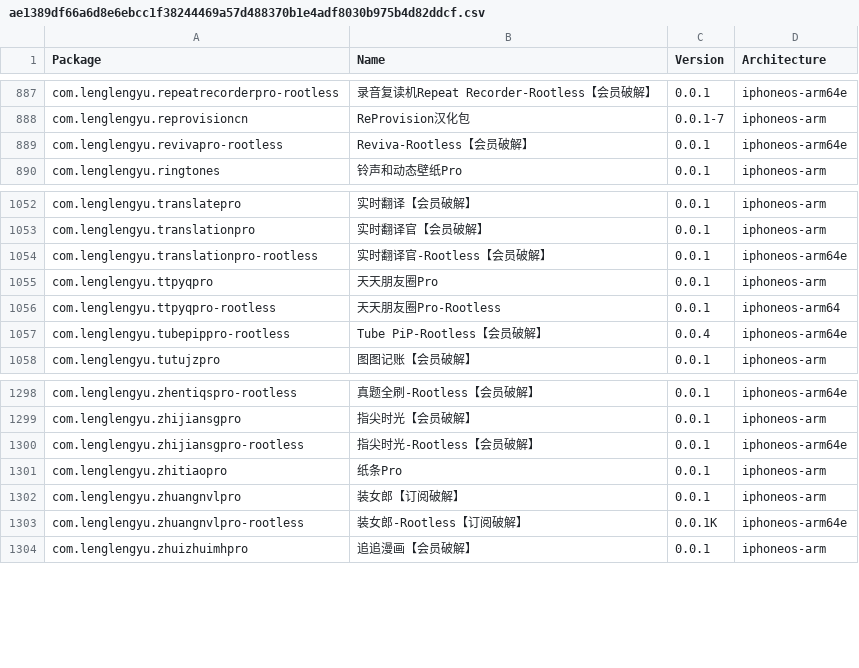
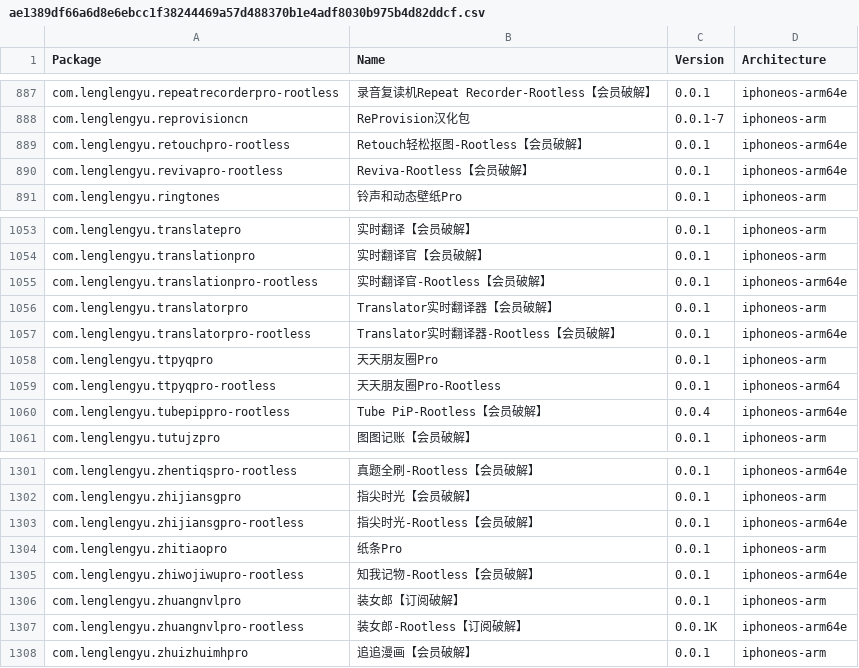
Before and after one commit to TrollStoreX/crc_bark, a CSV file: Library/Caches/com.nan.crc/ae1389df66a6d8e6ebcc1f38244469a57d488370b1e4adf8030b975b4d82ddcf.csv, drawn as a sheet; only a part is shown, gaps mark what is left out; the diff names each change by its address in the sheet, - before the commit and + after, or states it on an @@ line.

```diff
--- a/Library/Caches/com.nan.crc/ae1389df66a6d8e6ebcc1f38244469a57d488370b1e4adf8030b975b4d82ddcf.csv
+++ b/Library/Caches/com.nan.crc/ae1389df66a6d8e6ebcc1f38244469a57d488370b1e4adf8030b975b4d82ddcf.csv
+row 889: com.lenglengyu.retouchpro-rootless | Retouch轻松抠图-Rootless【会员破解】 | 0.0.1 | iphoneos-arm64e
+row 1056: com.lenglengyu.translatorpro | Translator实时翻译器【会员破解】 | 0.0.1 | iphoneos-arm
+row 1057: com.lenglengyu.translatorpro-rootless | Translator实时翻译器-Rootless【会员破解】 | 0.0.1 | iphoneos-arm64e
+row 1305: com.lenglengyu.zhiwojiwupro-rootless | 知我记物-Rootless【会员破解】 | 0.0.1 | iphoneos-arm64e
```
